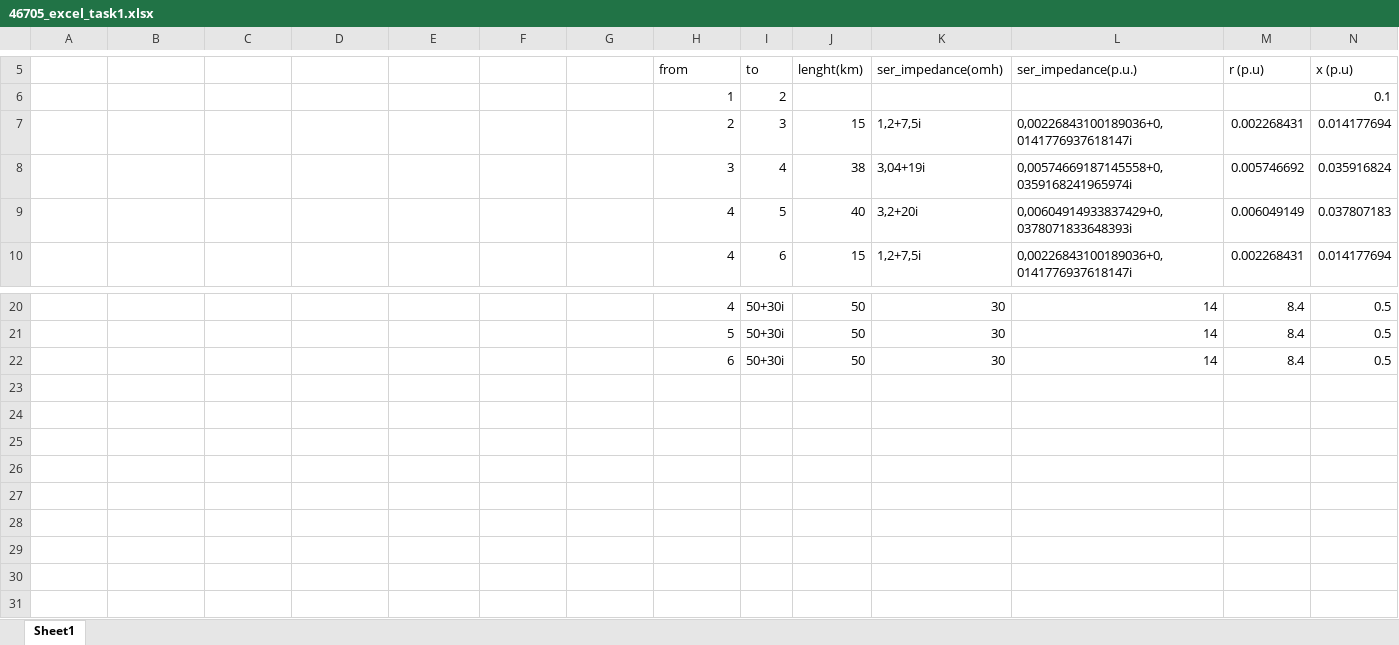
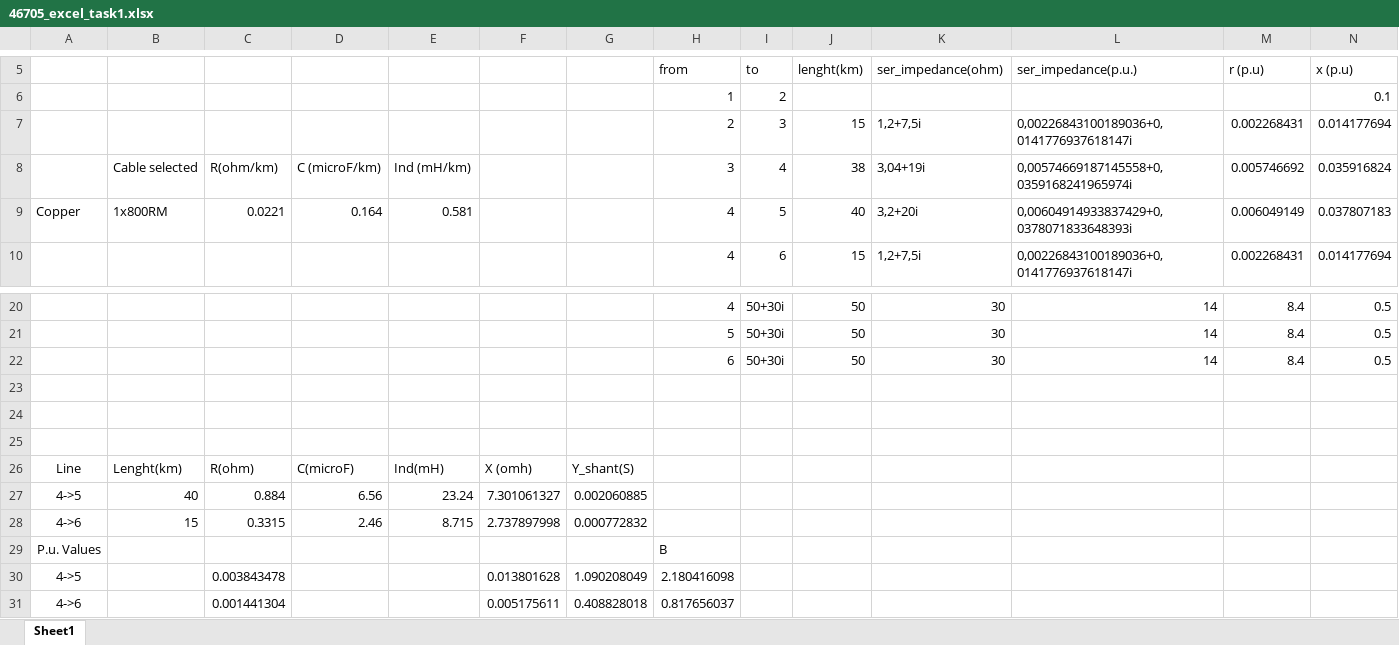
Before and after one commit to amna4603/PowerGridAnalysis, an Excel workbook: Network_Data/46705_excel_task1.xlsx, sheet Sheet1, drawn as a sheet; only a part is shown, gaps mark what is left out; values as stored, in another font and other column widths than the file's, no borders; charts and pictures not drawn; rows hold the shown columns only; the diff names each change by its address in the sheet, - before the commit and + after, or states it on an @@ line.

Commit message:
excel: q4 calculations (Manuel)

```diff
--- a/Network_Data/46705_excel_task1.xlsx (sheet Sheet1)
+++ b/Network_Data/46705_excel_task1.xlsx (sheet Sheet1)
-K5: ser_impedance(omh)
+K5: ser_impedance(ohm)
-B8: (empty)
+B8: Cable selected
-C8: (empty)
+C8: R(ohm/km)
-D8: (empty)
+D8: C (microF/km)
-E8: (empty)
+E8: Ind (mH/km)
-A9: (empty)
+A9: Copper
-B9: (empty)
+B9: 1x800RM
-C9: (empty)
+C9: 0.0221
-D9: (empty)
+D9: 0.164
-E9: (empty)
+E9: 0.581
+row 23: (empty)
+row 24: (empty)
+row 25: (empty)
+row 26: Line | Lenght(km) | R(ohm) | C(microF) | Ind(mH) | X (omh) | Y_shant(S)
+row 27: 4->5 | 40 | 0.884 | 6.56 | 23.24 | 7.301061327 | 0.002060885
+row 28: 4->6 | 15 | 0.3315 | 2.46 | 8.715 | 2.737897998 | 0.000772832
+row 29: P.u. Values |  |  |  |  |  |  | B
+row 30: 4->5 |  | 0.003843478 |  |  | 0.013801628 | 1.090208049 | 2.180416098
+row 31: 4->6 |  | 0.001441304 |  |  | 0.005175611 | 0.408828018 | 0.817656037
```
Also changed, not shown: charts or pictures.
